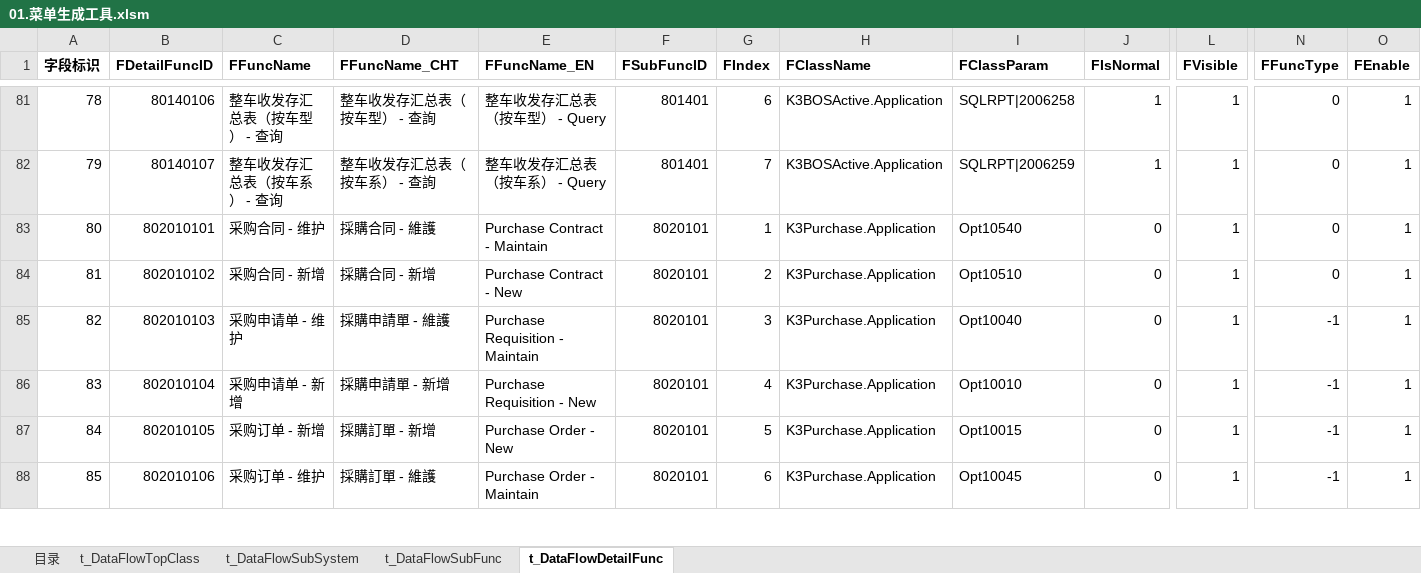
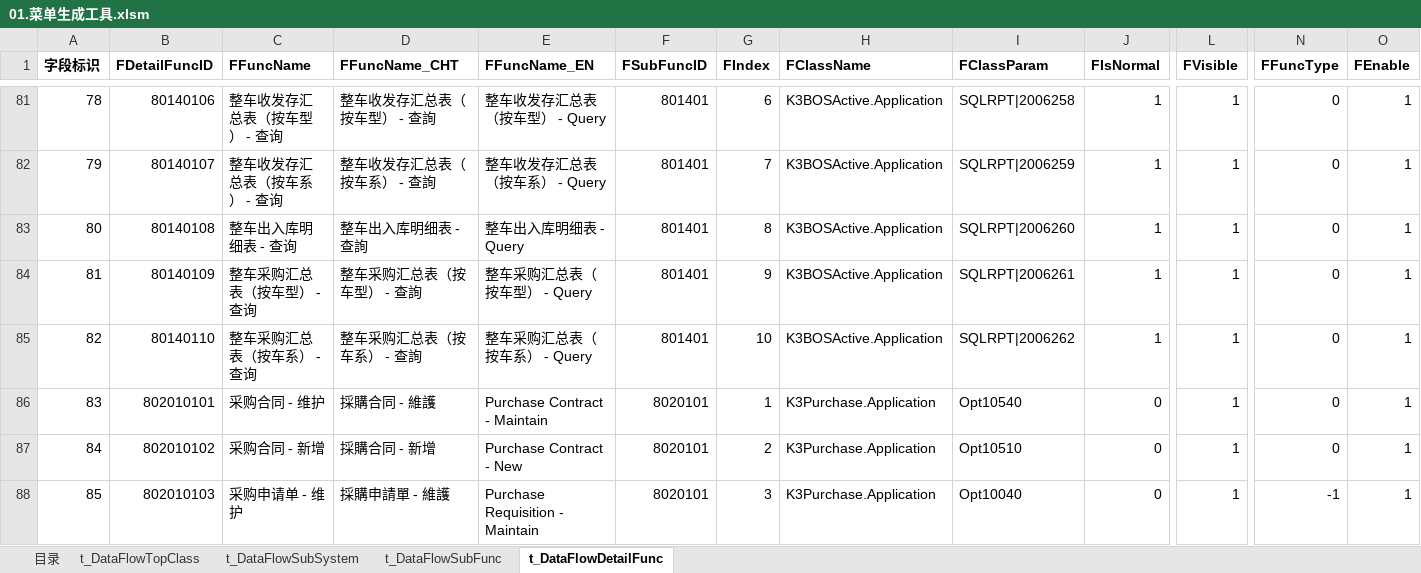
Before and after one commit to jinbinguo/auto1234, an Excel workbook: 4S脚本生成工具/01.菜单生成工具.xlsm, sheet t_DataFlowDetailFunc, drawn as a sheet; only a part is shown, gaps mark what is left out; the shorter side is filled out with more unchanged rows; values as stored, in another font and other column widths than the file's, no borders; addresses are those after the commit; rows hold the shown columns only; the diff names each change by its address in the sheet, - before the commit and + after, or states it on an @@ line.

```diff
--- a/4S脚本生成工具/01.菜单生成工具.xlsm (sheet t_DataFlowDetailFunc)
+++ b/4S脚本生成工具/01.菜单生成工具.xlsm (sheet t_DataFlowDetailFunc)
+row 83: 80 | 80140108 | 整车出入库明细表 - 查询 | 整车出入库明细表 - 查詢 | 整车出入库明细表 - Query | 801401 | 8 | K3BOSActive.Application | SQLRPT|2006260 | 1 | 1 | 0 | 1
+row 84: 81 | 80140109 | 整车采购汇总表（按车型） - 查询 | 整车采购汇总表（按车型） - 查詢 | 整车采购汇总表（按车型） - Query | 801401 | 9 | K3BOSActive.Application | SQLRPT|2006261 | 1 | 1 | 0 | 1
+row 85: 82 | 80140110 | 整车采购汇总表（按车系） - 查询 | 整车采购汇总表（按车系） - 查詢 | 整车采购汇总表（按车系） - Query | 801401 | 10 | K3BOSActive.Application | SQLRPT|2006262 | 1 | 1 | 0 | 1
@@ column A (字段标识) renumbered from row 86 down @@
```
Also changed, not shown: sheet 目录, 4S脚本生成工具/02.安装部署包修正脚本工具.xlsm, 25 other files.
